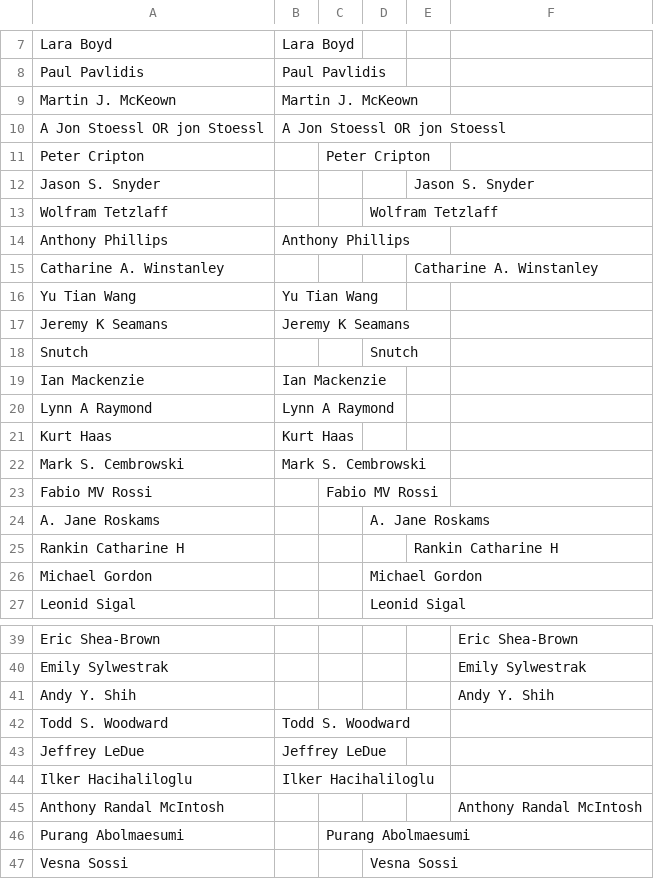
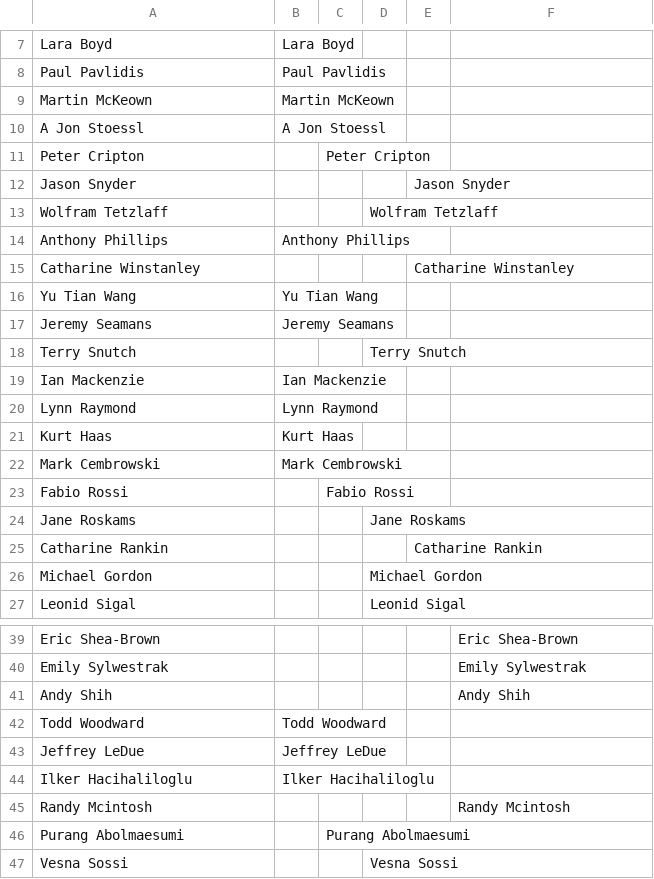
Before and after one commit to ubcbraincircuits/scholar_metrics_scraper, a CSV file: dbc_faculty_groups.csv, drawn as a sheet; only a part is shown, gaps mark what is left out; the diff covers the shown part only.

```diff
--- a/dbc_faculty_groups.csv
+++ b/dbc_faculty_groups.csv
@@ -8,19 +8,19 @@ Lara Boyd,Lara Boyd,,,,
 Paul Pavlidis,Paul Pavlidis,,,,
-Martin J. McKeown,Martin J. McKeown,,,,
-A Jon Stoessl OR jon Stoessl,A Jon Stoessl OR jon Stoessl,,,,
+Martin McKeown,Martin McKeown,,,,
+A Jon Stoessl,A Jon Stoessl,,,,
 Peter Cripton,,Peter Cripton,,,
-Jason S. Snyder,,,,Jason S. Snyder,
+Jason Snyder,,,,Jason Snyder,
 Wolfram Tetzlaff,,,Wolfram Tetzlaff,,
 Anthony Phillips,Anthony Phillips,,,,
-Catharine A. Winstanley,,,,Catharine A. Winstanley,
+Catharine Winstanley,,,,Catharine Winstanley,
 Yu Tian Wang,Yu Tian Wang,,,,
-Jeremy K Seamans,Jeremy K Seamans,,,,
-Snutch,,,Snutch,,
+Jeremy Seamans,Jeremy Seamans,,,,
+Terry Snutch,,,Terry Snutch,,
 Ian Mackenzie,Ian Mackenzie,,,,
-Lynn A Raymond,Lynn A Raymond,,,,
+Lynn Raymond,Lynn Raymond,,,,
 Kurt Haas,Kurt Haas,,,,
-Mark S. Cembrowski,Mark S. Cembrowski,,,,
-Fabio MV Rossi,,Fabio MV Rossi,,,
-A. Jane Roskams,,,A. Jane Roskams,,
-Rankin Catharine H,,,,Rankin Catharine H,
+Mark Cembrowski,Mark Cembrowski,,,,
+Fabio Rossi,,Fabio Rossi,,,
+Jane Roskams,,,Jane Roskams,,
+Catharine Rankin,,,,Catharine Rankin,
 Michael Gordon,,,Michael Gordon,,
@@ -40,7 +40,7 @@ Eric Shea-Brown,,,,,Eric Shea-Brown
 Emily Sylwestrak,,,,,Emily Sylwestrak
-Andy Y. Shih,,,,,Andy Y. Shih
-Todd S. Woodward,Todd S. Woodward,,,,
+Andy Shih,,,,,Andy Shih
+Todd Woodward,Todd Woodward,,,,
 Jeffrey LeDue,Jeffrey LeDue,,,,
 Ilker Hacihaliloglu,Ilker Hacihaliloglu,,,,
-Anthony Randal McIntosh,,,,,Anthony Randal McIntosh
+Randy Mcintosh,,,,,Randy Mcintosh
 Purang Abolmaesumi,,Purang Abolmaesumi,,,
```
Also changed, not shown: 2 added rows, 2 removed rows and 2 edited cells elsewhere in this file, Supplemental Data/Coauthorship Network/GS_SciVal_comparison.csv, 2 other files.
